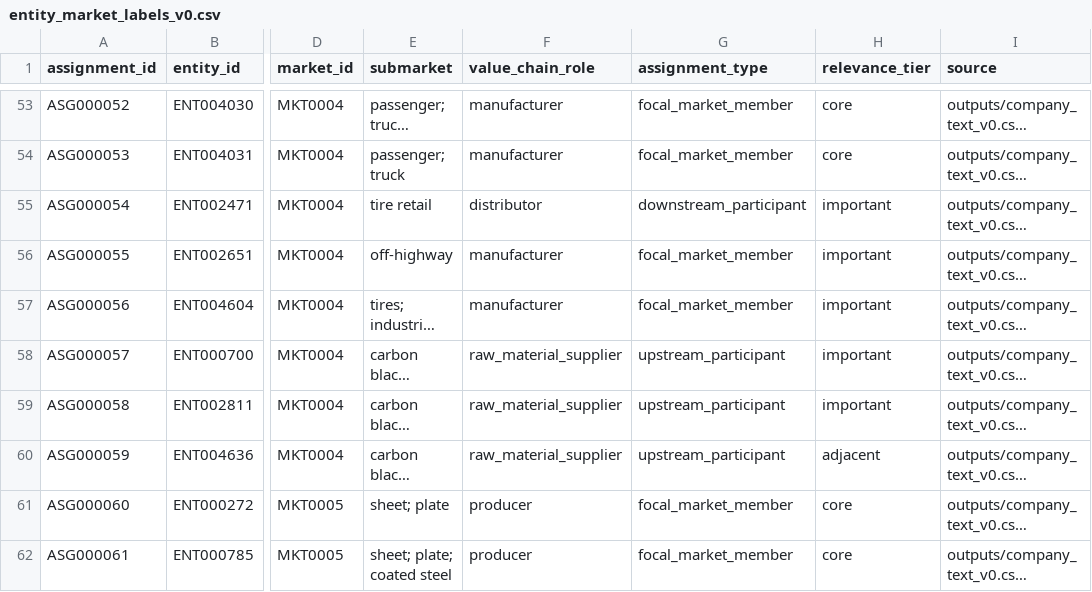
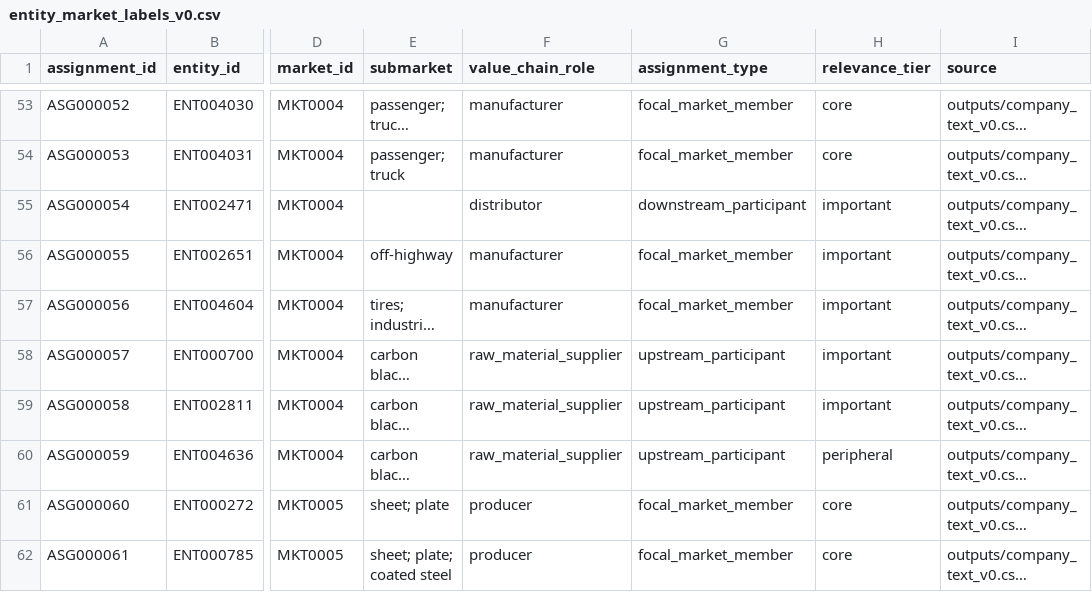
Before and after one commit to Seth-Ab/580-theta, a CSV file: outputs/entity_market_labels_v0.csv, drawn as a sheet; only a part is shown, gaps mark what is left out; long unchanged cells end in …; the diff covers the shown part only; the diff names each change by its address in the sheet, - before the commit and + after, or states it on an @@ line.

```diff
--- a/outputs/entity_market_labels_v0.csv
+++ b/outputs/entity_market_labels_v0.csv
-E55 (submarket): tire retail
+E55 (submarket): (empty)
-H60 (relevance_tier): adjacent
+H60 (relevance_tier): peripheral
```
Also changed, not shown: 48 edited cells elsewhere in this file, 1 other file.
